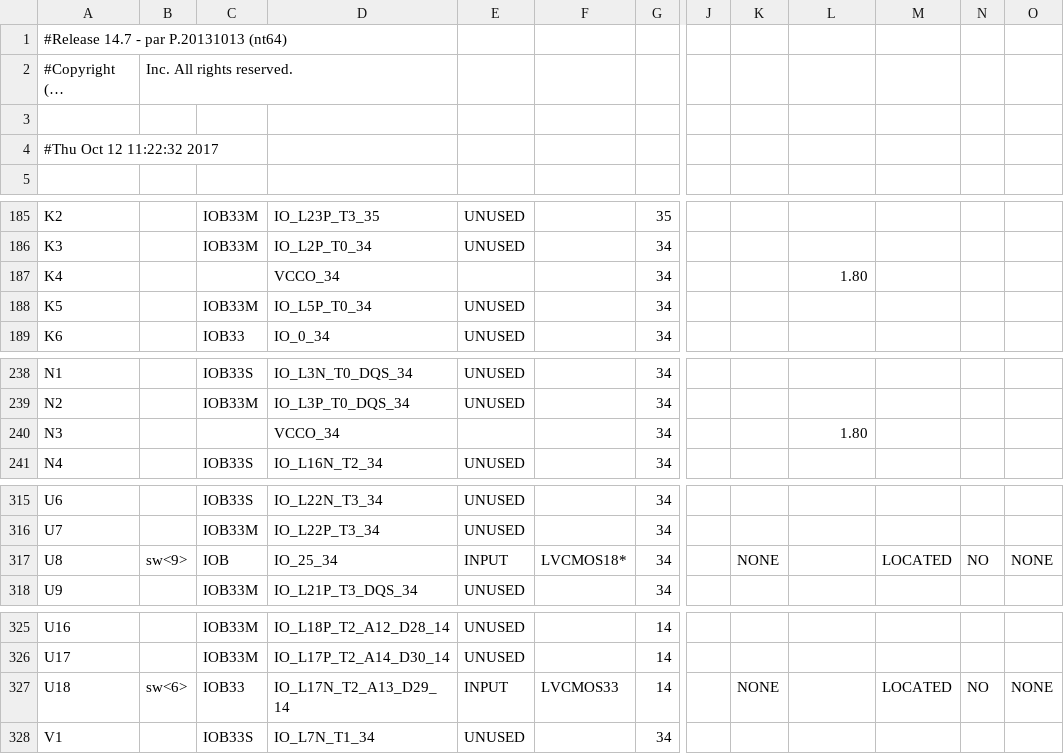
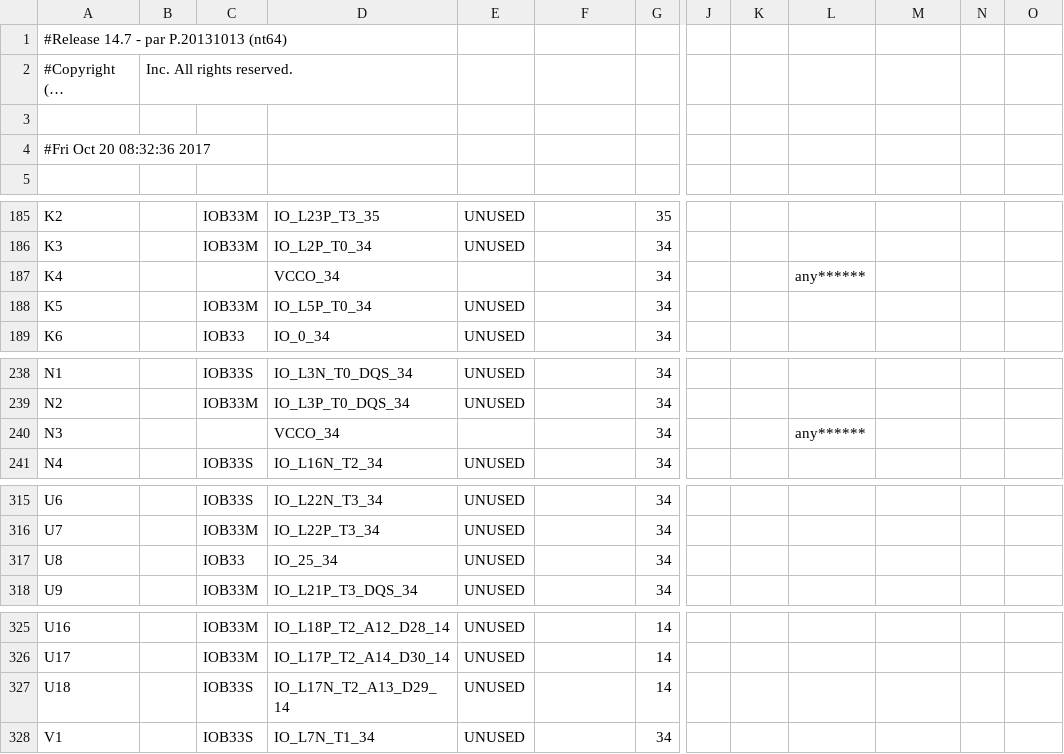
Before and after one commit to michaelriri/vga-controller, a CSV file: vga-controller/vga_controller_top_pad.csv, drawn as a sheet; only a part is shown, gaps mark what is left out; long unchanged cells end in …; the diff covers the shown part only; the diff names each change by its address in the sheet, - before the commit and + after, or states it on an @@ line.

```diff
--- a/vga-controller/vga_controller_top_pad.csv
+++ b/vga-controller/vga_controller_top_pad.csv
-A4: #Thu Oct 12 11:22:32 2017
+A4: #Fri Oct 20 08:32:36 2017
-L187: 1.80
+L187: any******
-L240: 1.80
+L240: any******
-B317: sw<9>
+B317: (empty)
-C317: IOB
+C317: IOB33
-E317: INPUT
+E317: UNUSED
-F317: LVCMOS18*
+F317: (empty)
-K317: NONE
+K317: (empty)
-M317: LOCATED
+M317: (empty)
-N317: NO
+N317: (empty)
-O317: NONE
+O317: (empty)
-B327: sw<6>
+B327: (empty)
-C327: IOB33
+C327: IOB33S
-E327: INPUT
+E327: UNUSED
-F327: LVCMOS33
+F327: (empty)
-K327: NONE
+K327: (empty)
-M327: LOCATED
+M327: (empty)
-N327: NO
+N327: (empty)
-O327: NONE
+O327: (empty)
```
Also changed, not shown: 84 edited cells elsewhere in this file, 41 other files.
